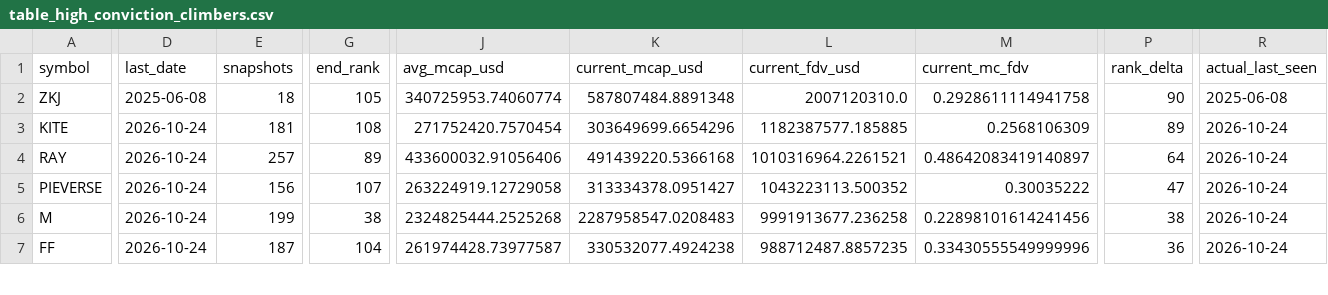
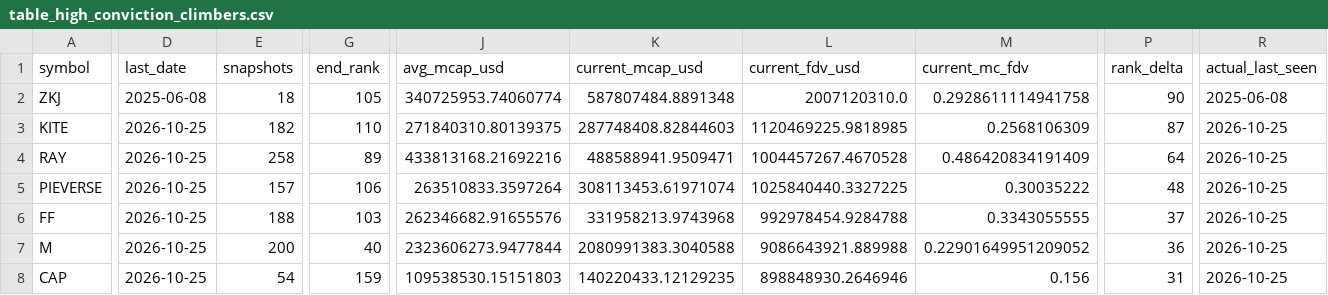
Before and after one commit to udipta-dev/rank-radar, a CSV file: data/out/table_high_conviction_climbers.csv, drawn as a sheet; only a part is shown, gaps mark what is left out; removed rows and columns are numbered as before the commit, all else as after; rows hold the shown columns only; the diff covers the shown part only; the diff names each change by its address in the sheet, - before the commit and + after, or states it on an @@ line.

```diff
--- a/data/out/table_high_conviction_climbers.csv
+++ b/data/out/table_high_conviction_climbers.csv
-D3:D5 (last_date): 2026-10-24
+D3:D5 (last_date): 2026-10-25
-E3 (snapshots): 181
+E3 (snapshots): 182
-G3 (end_rank): 108
+G3 (end_rank): 110
-J3 (avg_mcap_usd): 271752420.7570454
+J3 (avg_mcap_usd): 271840310.80139375
-K3 (current_mcap_usd): 303649699.6654296
+K3 (current_mcap_usd): 287748408.82844603
-L3 (current_fdv_usd): 1182387577.185885
+L3 (current_fdv_usd): 1120469225.9818985
-P3 (rank_delta): 89
+P3 (rank_delta): 87
-R3:R5 (actual_last_seen): 2026-10-24
+R3:R5 (actual_last_seen): 2026-10-25
-E4 (snapshots): 257
+E4 (snapshots): 258
-J4 (avg_mcap_usd): 433600032.91056406
+J4 (avg_mcap_usd): 433813168.21692216
-K4 (current_mcap_usd): 491439220.5366168
+K4 (current_mcap_usd): 488588941.9509471
-L4 (current_fdv_usd): 1010316964.2261521
+L4 (current_fdv_usd): 1004457267.4670528
-M4 (current_mc_fdv): 0.48642083419140897
+M4 (current_mc_fdv): 0.486420834191409
-E5 (snapshots): 156
+E5 (snapshots): 157
-G5 (end_rank): 107
+G5 (end_rank): 106
-J5 (avg_mcap_usd): 263224919.12729058
+J5 (avg_mcap_usd): 263510833.3597264
-K5 (current_mcap_usd): 313334378.0951427
+K5 (current_mcap_usd): 308113453.61971074
-L5 (current_fdv_usd): 1043223113.500352
+L5 (current_fdv_usd): 1025840440.3327225
-P5 (rank_delta): 47
+P5 (rank_delta): 48
-row 6: M | 2026-10-24 | 199 | 38 | 2324825444.2525268 | 2287958547.0208483 | 9991913677.236258 | 0.22898101614241456 | 38 | 2026-10-24
-D6 (last_date): 2026-10-24
+D6 (last_date): 2026-10-25
-E6 (snapshots): 187
+E6 (snapshots): 188
-G6 (end_rank): 104
+G6 (end_rank): 103
-J6 (avg_mcap_usd): 261974428.73977587
+J6 (avg_mcap_usd): 262346682.91655576
-K6 (current_mcap_usd): 330532077.4924238
+K6 (current_mcap_usd): 331958213.9743968
-L6 (current_fdv_usd): 988712487.8857235
+L6 (current_fdv_usd): 992978454.9284788
-M6 (current_mc_fdv): 0.33430555549999996
+M6 (current_mc_fdv): 0.3343055555
-P6 (rank_delta): 36
+P6 (rank_delta): 37
-R6 (actual_last_seen): 2026-10-24
+R6 (actual_last_seen): 2026-10-25
+row 7: M | 2026-10-25 | 200 | 40 | 2323606273.9477844 | 2080991383.3040588 | 9086643921.889988 | 0.22901649951209052 | 36 | 2026-10-25
+row 8: CAP | 2026-10-25 | 54 | 159 | 109538530.15151803 | 140220433.12129235 | 898848930.2646946 | 0.156 | 31 | 2026-10-25
```
Also changed, not shown: 1 added row, 1 removed row and 42 edited cells elsewhere in this file, data/out/table_climbers_overall.csv, data/out/table_low_float_decliners.csv, 15 other files.
